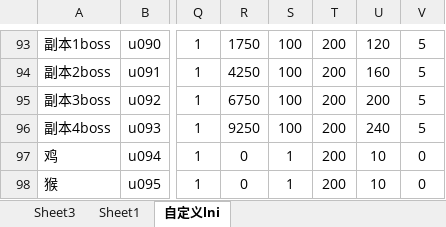
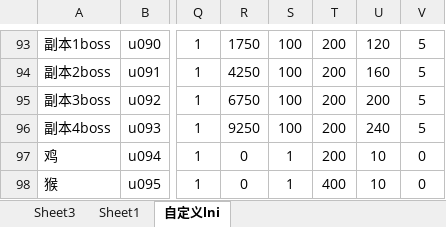
Before and after one commit to jeffworkflow/muban_defence, an Excel workbook: map/table/单位物编生成.xlsm, sheet 自定义lni, drawn as a sheet; only a part is shown, gaps mark what is left out; values as stored, in another font and other column widths than the file's, no borders; conditional formats not drawn; the diff names each change by its address in the sheet, - before the commit and + after, or states it on an @@ line.

```diff
--- a/map/table/单位物编生成.xlsm (sheet 自定义lni)
+++ b/map/table/单位物编生成.xlsm (sheet 自定义lni)
-T98: 200
+T98: 400
```
Also changed, not shown: 8 other files.
